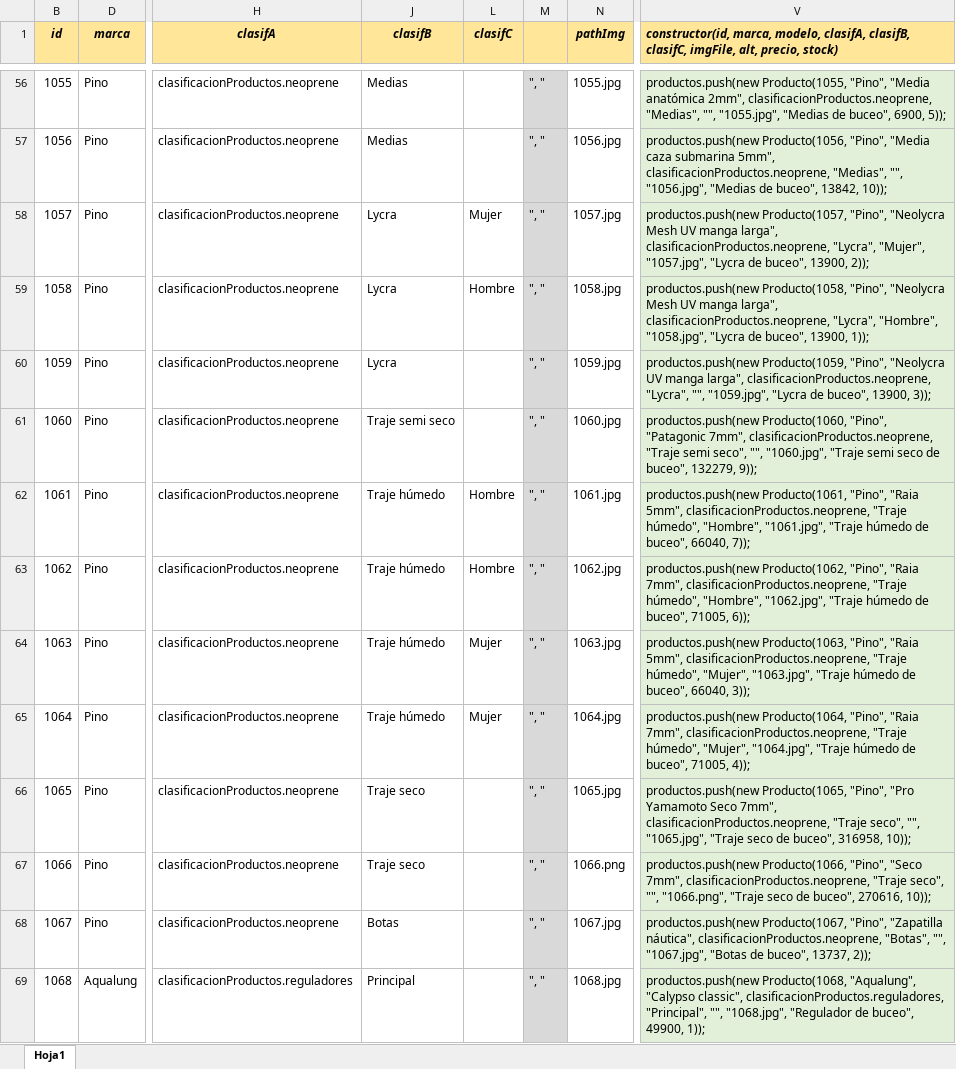
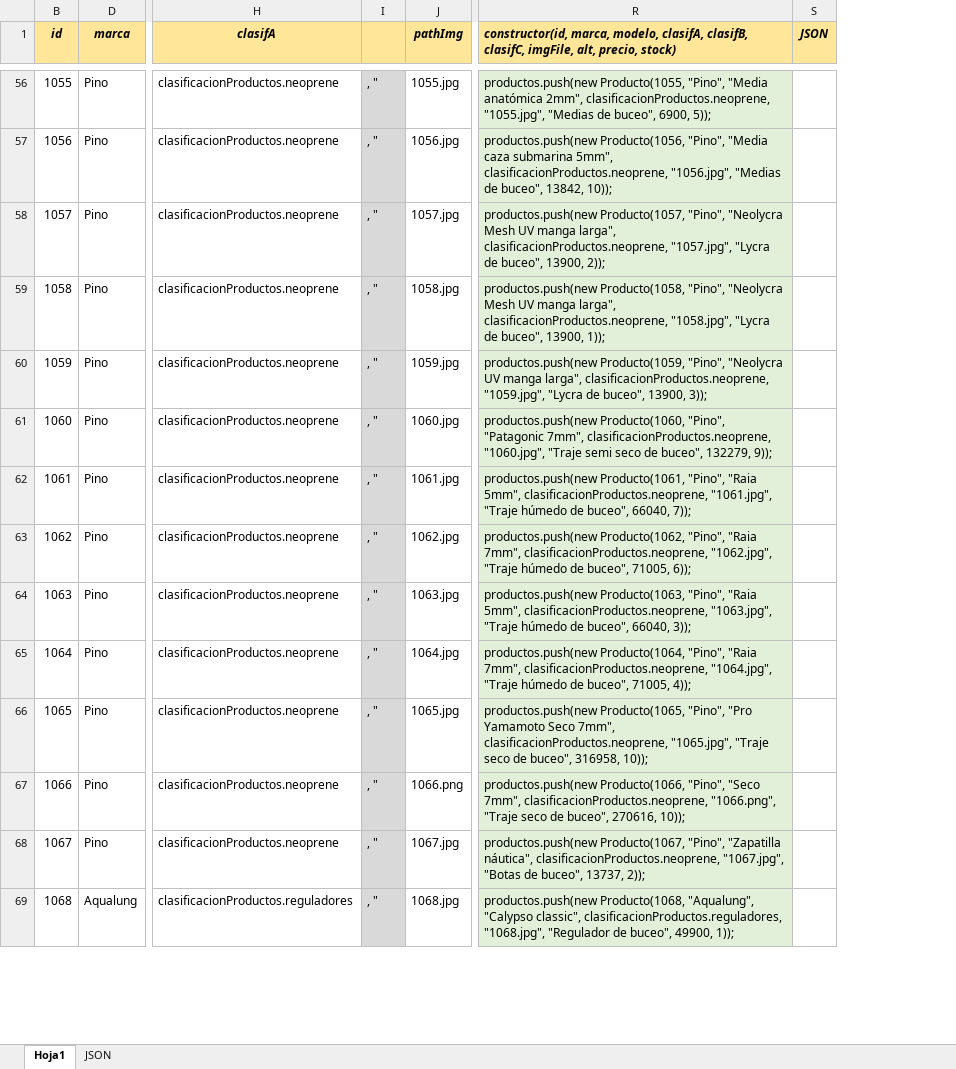
Before and after one commit to ignacioFernandezJeansalle/CoderTiendaAtlantidaBuceo, an Excel workbook: db/dbProductos.xlsx, sheet Hoja1, drawn as a sheet; only a part is shown, gaps mark what is left out; values as stored, in another font and other column widths than the file's, no borders; removed rows and columns are numbered as before the commit, all else as after; the diff covers the shown part only; the diff names each change by its address in the sheet, - before the commit and + after, or states it on an @@ line.

```diff
--- a/db/dbProductos.xlsx (sheet Hoja1)
+++ b/db/dbProductos.xlsx (sheet Hoja1)
+sheet tab: JSON
-column J (clasifB), rows 56-69: Medias | Medias | Lycra | Lycra | Lycra | Traje semi seco | Traje húmedo | Traje húmedo | Traje húmedo | Traje húmedo | Traje seco | Traje seco | Botas | Principal
-column L (clasifC), rows 58-65: Mujer | Hombre |  |  | Hombre | Hombre | Mujer | Mujer
@@ column M hidden, rows 56-69: all ", " @@
@@ column I unhidden, rows 56-69: all , " @@
@@ column S (JSON) unhidden, empty @@
-R56: …2mm", clasificacionProductos.neoprene, "Medias", "", "1055.jpg", "Medias…
+R56: …2mm", clasificacionProductos.neoprene, "1055.jpg", "Medias…
-R57: …5mm", clasificacionProductos.neoprene, "Medias", "", "1056.jpg", "Medias…
+R57: …5mm", clasificacionProductos.neoprene, "1056.jpg", "Medias…
-R58: …larga", clasificacionProductos.neoprene, "Lycra", "Mujer", "1057.jpg", "Lycra…
+R58: …larga", clasificacionProductos.neoprene, "1057.jpg", "Lycra…
-R59: …larga", clasificacionProductos.neoprene, "Lycra", "Hombre", "1058.jpg", "Lycra…
+R59: …larga", clasificacionProductos.neoprene, "1058.jpg", "Lycra…
-R60: …larga", clasificacionProductos.neoprene, "Lycra", "", "1059.jpg", "Lycra…
+R60: …larga", clasificacionProductos.neoprene, "1059.jpg", "Lycra…
-R61: …7mm", clasificacionProductos.neoprene, "Traje semi seco", "", "1060.jpg", "Traje…
+R61: …7mm", clasificacionProductos.neoprene, "1060.jpg", "Traje…
-R62: …5mm", clasificacionProductos.neoprene, "Traje húmedo", "Hombre", "1061.jpg", "Traje…
+R62: …5mm", clasificacionProductos.neoprene, "1061.jpg", "Traje…
-R63: …7mm", clasificacionProductos.neoprene, "Traje húmedo", "Hombre", "1062.jpg", "Traje…
+R63: …7mm", clasificacionProductos.neoprene, "1062.jpg", "Traje…
-R64: …5mm", clasificacionProductos.neoprene, "Traje húmedo", "Mujer", "1063.jpg", "Traje…
+R64: …5mm", clasificacionProductos.neoprene, "1063.jpg", "Traje…
-R65: …7mm", clasificacionProductos.neoprene, "Traje húmedo", "Mujer", "1064.jpg", "Traje…
+R65: …7mm", clasificacionProductos.neoprene, "1064.jpg", "Traje…
-R66: …7mm", clasificacionProductos.neoprene, "Traje seco", "", "1065.jpg", "Traje…
+R66: …7mm", clasificacionProductos.neoprene, "1065.jpg", "Traje…
-R67: …7mm", clasificacionProductos.neoprene, "Traje seco", "", "1066.png", "Traje…
+R67: …7mm", clasificacionProductos.neoprene, "1066.png", "Traje…
-R68: …náutica", clasificacionProductos.neoprene, "Botas", "", "1067.jpg", "Botas…
+R68: …náutica", clasificacionProductos.neoprene, "1067.jpg", "Botas…
-R69: …classic", clasificacionProductos.reguladores, "Principal", "", "1068.jpg", "Regulador…
+R69: …classic", clasificacionProductos.reguladores, "1068.jpg", "Regulador…
```
Also changed, not shown: 90 edited cells elsewhere in this sheet, 2 other files.
